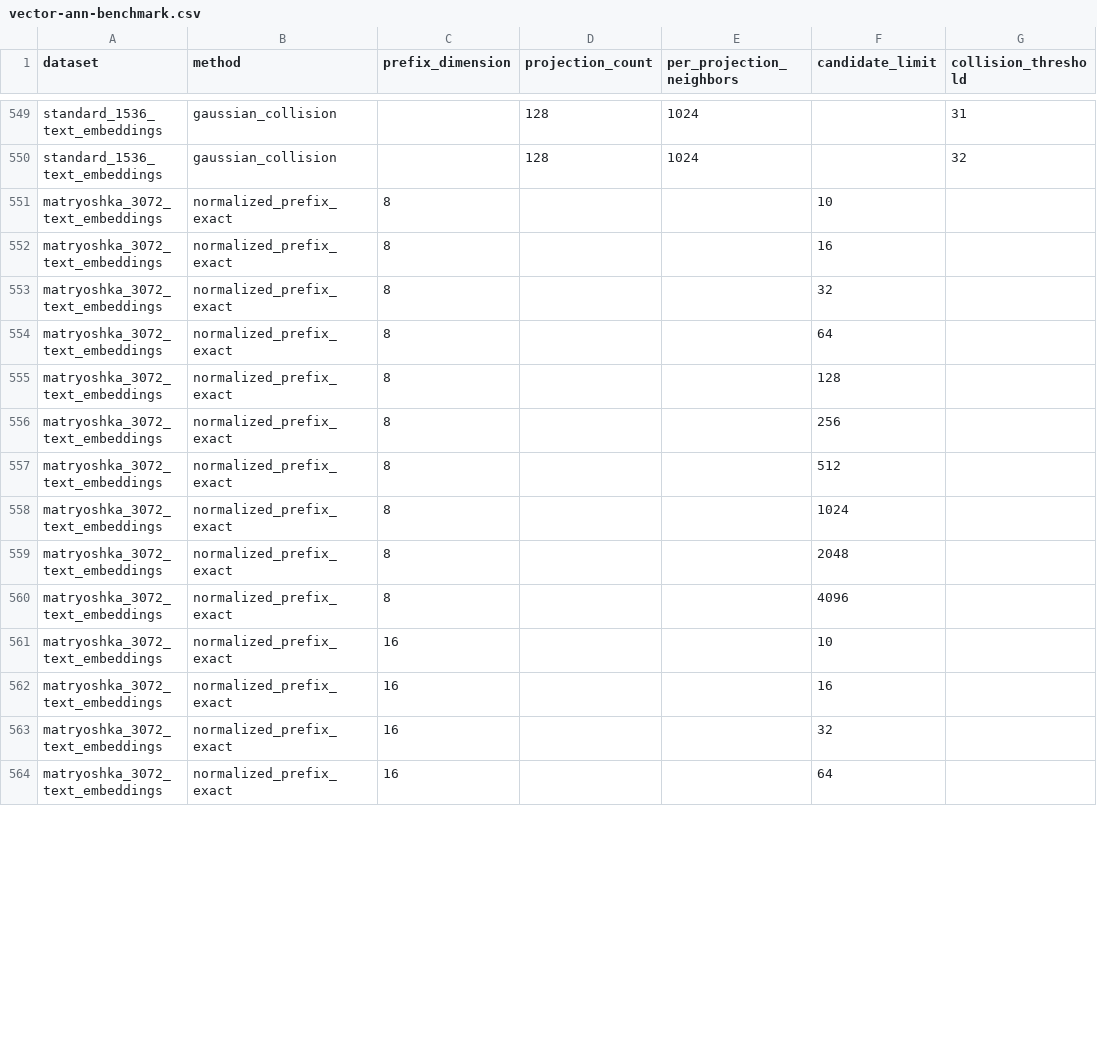
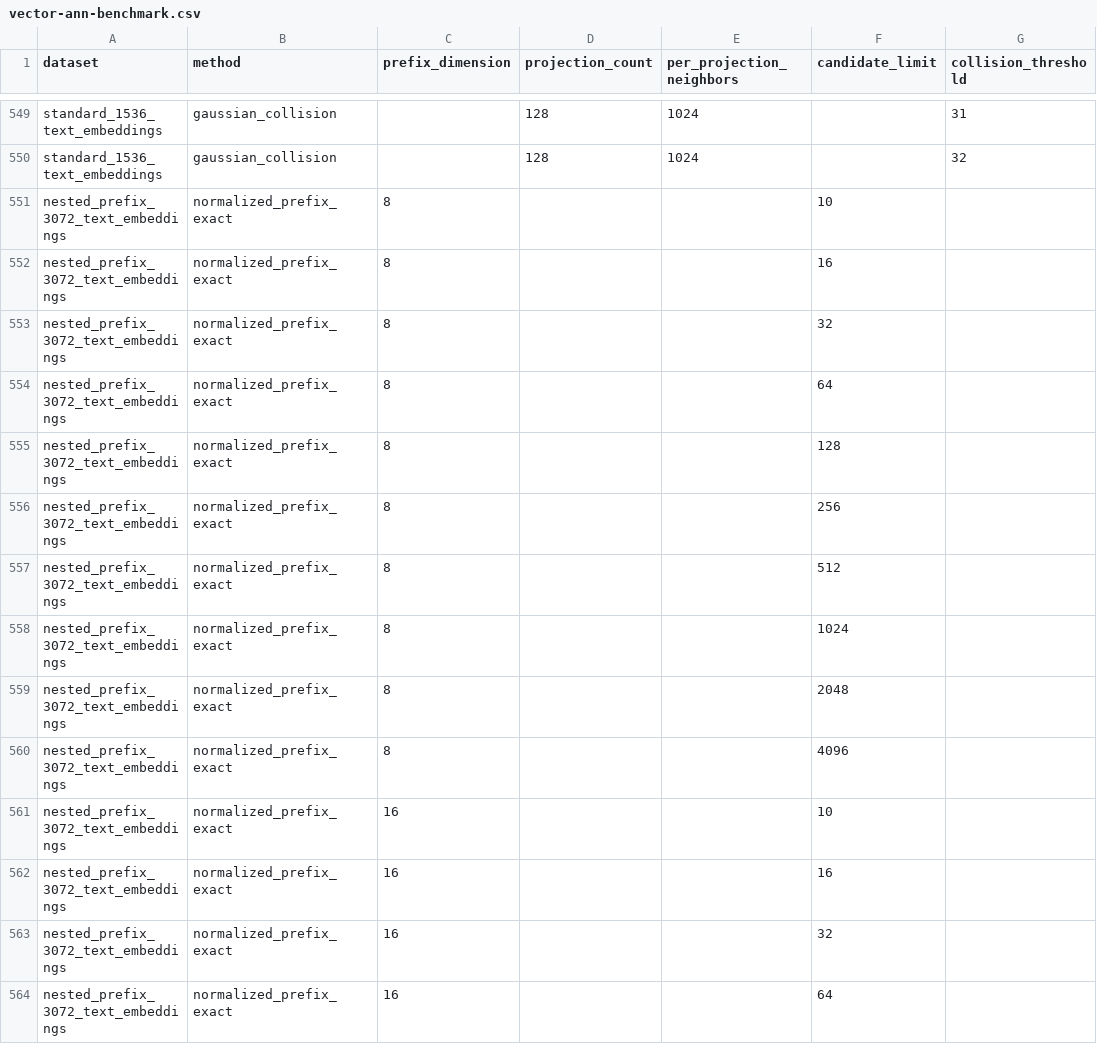
Before and after one commit to gosuda/schottky, a CSV file: docs/assets/vector-ann-benchmark.csv, drawn as a sheet; only a part is shown, gaps mark what is left out; the diff covers the shown part only; the diff names each change by its address in the sheet, - before the commit and + after, or states it on an @@ line.

Commit message:
docs: clarify vector benchmark tradeoffs

```diff
--- a/docs/assets/vector-ann-benchmark.csv
+++ b/docs/assets/vector-ann-benchmark.csv
-A551:A564 (dataset): matryoshka_3072_text_embeddings
+A551:A564 (dataset): nested_prefix_3072_text_embeddings
```
Also changed, not shown: 158 edited cells elsewhere in this file, 7 other files.
